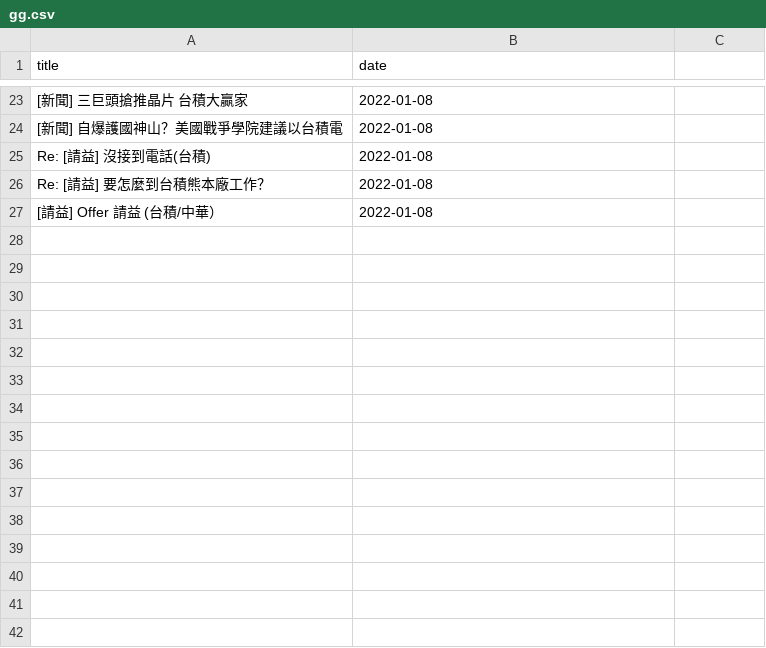
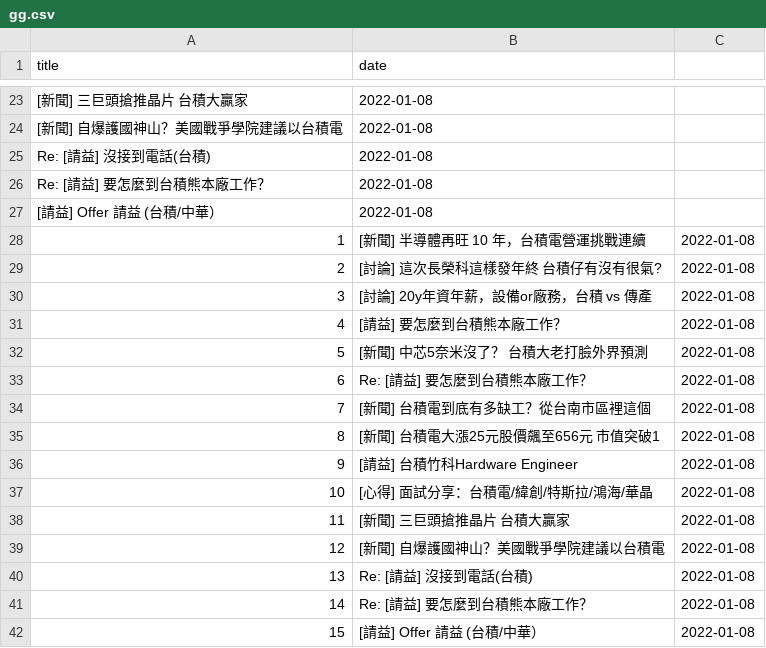
Before and after one commit to CGUIM-BigDataAnalysis/BigDataCGUIM, a CSV file: EMBA_BigData/gg.csv, drawn as a sheet; only a part is shown, gaps mark what is left out.

```diff
--- a/EMBA_BigData/gg.csv
+++ b/EMBA_BigData/gg.csv
@@ -27 +27,16 @@
 "[請益] Offer 請益 (台積/中華）",2022-01-08
+"1","[新聞] 半導體再旺 10 年，台積電營運挑戰連續",2022-01-08
+"2","[討論] 這次長榮科這樣發年終 台積仔有沒有很氣?",2022-01-08
+"3","[討論] 20y年資年薪，設備or廠務，台積 vs 傳產",2022-01-08
+"4","[請益] 要怎麼到台積熊本廠工作？",2022-01-08
+"5","[新聞] 中芯5奈米沒了？ 台積大老打臉外界預測",2022-01-08
+"6","Re: [請益] 要怎麼到台積熊本廠工作？",2022-01-08
+"7","[新聞] 台積電到底有多缺工？從台南市區裡這個",2022-01-08
+"8","[新聞] 台積電大漲25元股價飆至656元　市值突破1",2022-01-08
+"9","[請益] 台積竹科Hardware Engineer",2022-01-08
+"10","[心得] 面試分享：台積電/緯創/特斯拉/鴻海/華晶",2022-01-08
+"11","[新聞] 三巨頭搶推晶片 台積大贏家",2022-01-08
+"12","[新聞] 自爆護國神山？美國戰爭學院建議以台積電",2022-01-08
+"13","Re: [請益] 沒接到電話(台積)",2022-01-08
+"14","Re: [請益] 要怎麼到台積熊本廠工作？",2022-01-08
+"15","[請益] Offer 請益 (台積/中華）",2022-01-08
```
Also changed, not shown: 1 other file.
